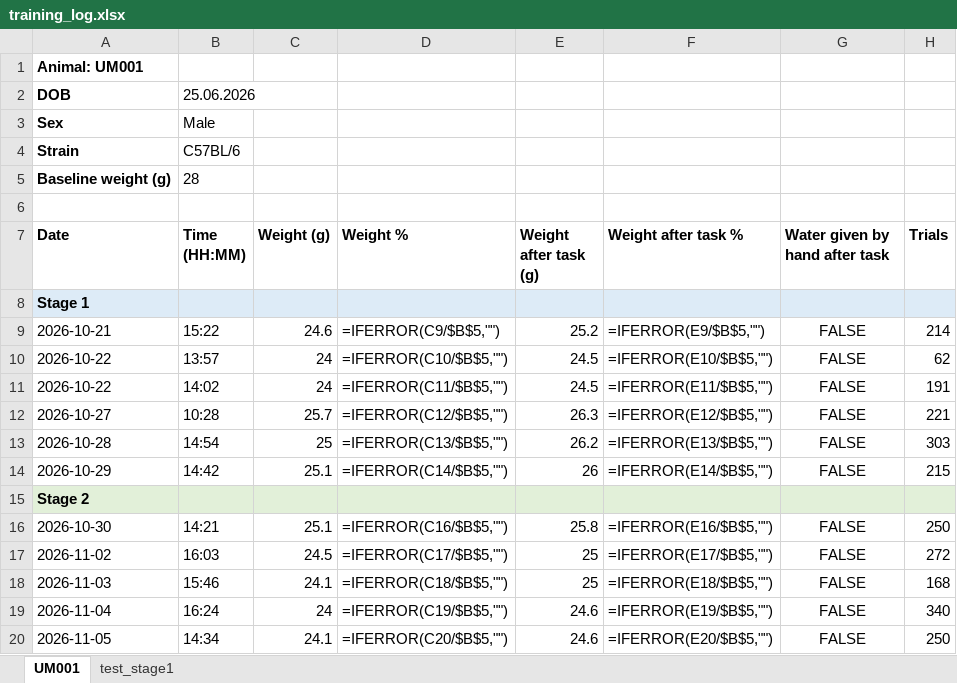
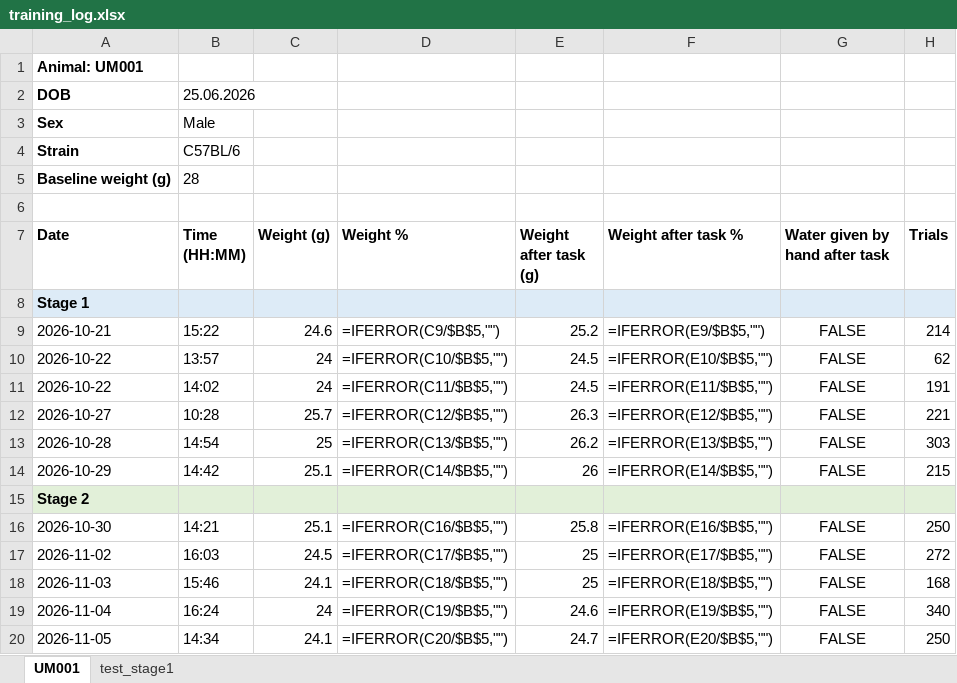
Before and after one commit to umugan2512/Experimental-Tasks, an Excel workbook: _projects/AuditoryEvidenceAccum/records/training_log.xlsx, sheet UM001, drawn as a sheet; only a part is shown; values as stored, in another font and other column widths than the file's, no borders; formulas without a stored value are shown as written; the diff names each change by its address in the sheet, - before the commit and + after, or states it on an @@ line.

Commit message:
Update training data from TRAINING03

```diff
--- a/_projects/AuditoryEvidenceAccum/records/training_log.xlsx (sheet UM001)
+++ b/_projects/AuditoryEvidenceAccum/records/training_log.xlsx (sheet UM001)
-E20 (Weight after task (g)): 24.6
+E20 (Weight after task (g)): 24.7
```
